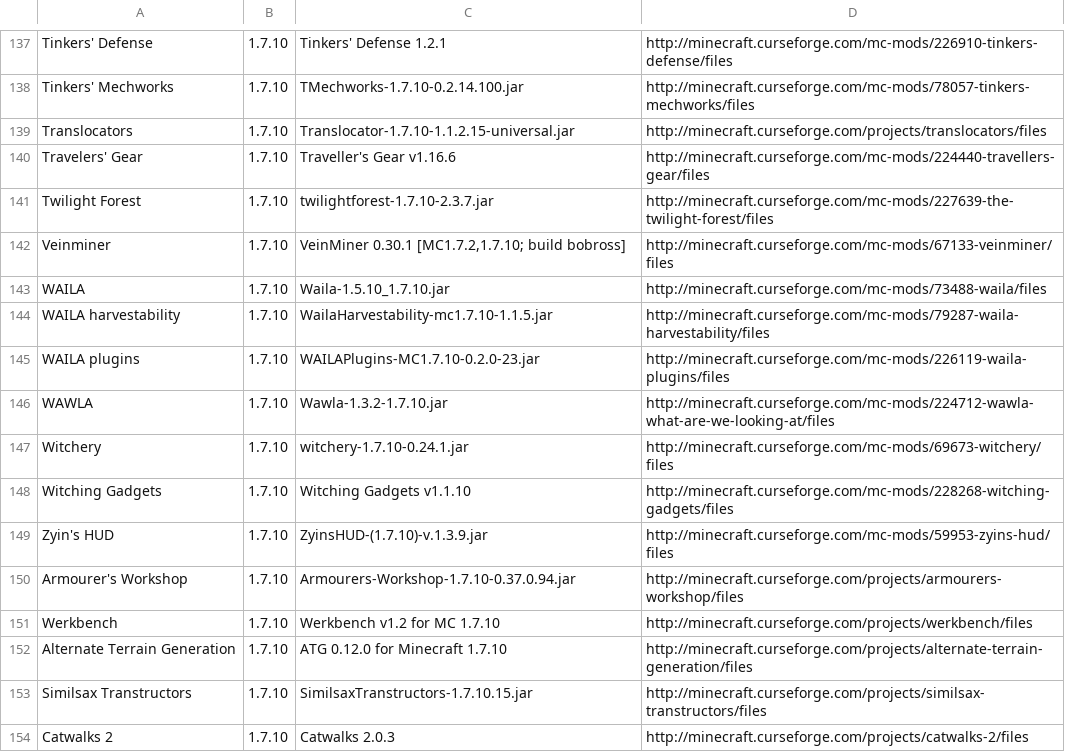
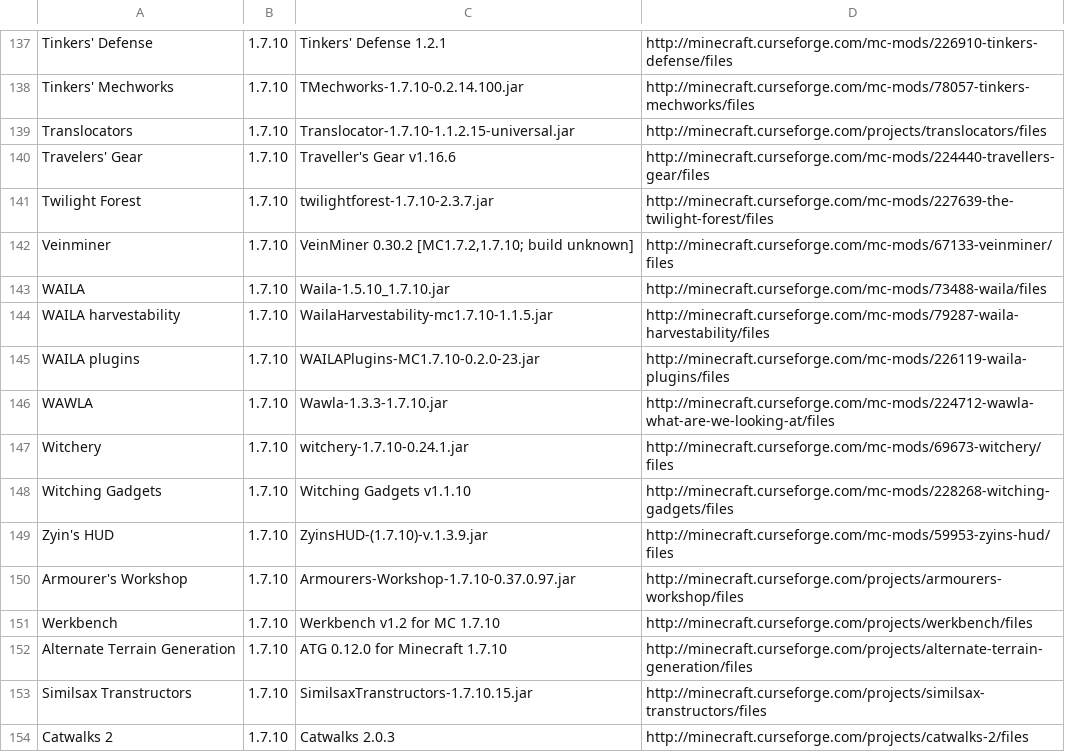
Before and after one commit to gchpaco/minecraft_updater, a CSV file: esopaco.csv, drawn as a sheet; only a part is shown, gaps mark what is left out; the diff covers the shown part only.

```diff
--- a/esopaco.csv
+++ b/esopaco.csv
@@ -141,3 +141,3 @@ Travelers' Gear,1.7.10,Traveller's Gear v1.16.6,http://minecraft.curseforge.com/
 Twilight Forest,1.7.10,twilightforest-1.7.10-2.3.7.jar,http://minecraft.curseforge.com/mc-mods/227639-the-twilight-forest/files
-Veinminer,1.7.10,"VeinMiner 0.30.1 [MC1.7.2,1.7.10; build bobross]",http://minecraft.curseforge.com/mc-mods/67133-veinminer/files
+Veinminer,1.7.10,"VeinMiner 0.30.2 [MC1.7.2,1.7.10; build unknown]",http://minecraft.curseforge.com/mc-mods/67133-veinminer/files
 WAILA,1.7.10,Waila-1.5.10_1.7.10.jar,http://minecraft.curseforge.com/mc-mods/73488-waila/files
@@ -145,3 +145,3 @@ WAILA harvestability,1.7.10,WailaHarvestability-mc1.7.10-1.1.5.jar,http://minecr
 WAILA plugins,1.7.10,WAILAPlugins-MC1.7.10-0.2.0-23.jar,http://minecraft.curseforge.com/mc-mods/226119-waila-plugins/files
-WAWLA,1.7.10,Wawla-1.3.2-1.7.10.jar,http://minecraft.curseforge.com/mc-mods/224712-wawla-what-are-we-looking-at/files
+WAWLA,1.7.10,Wawla-1.3.3-1.7.10.jar,http://minecraft.curseforge.com/mc-mods/224712-wawla-what-are-we-looking-at/files
 Witchery,1.7.10,witchery-1.7.10-0.24.1.jar,http://minecraft.curseforge.com/mc-mods/69673-witchery/files
@@ -149,3 +149,3 @@ Witching Gadgets,1.7.10,"Witching Gadgets v1.1.10",http://minecraft.curseforge.c
 Zyin's HUD,1.7.10,ZyinsHUD-(1.7.10)-v.1.3.9.jar,http://minecraft.curseforge.com/mc-mods/59953-zyins-hud/files
-Armourer's Workshop,1.7.10,Armourers-Workshop-1.7.10-0.37.0.94.jar,http://minecraft.curseforge.com/projects/armourers-workshop/files
+Armourer's Workshop,1.7.10,Armourers-Workshop-1.7.10-0.37.0.97.jar,http://minecraft.curseforge.com/projects/armourers-workshop/files
 Werkbench,1.7.10,Werkbench v1.2 for MC 1.7.10,http://minecraft.curseforge.com/projects/werkbench/files
```
Also changed, not shown: 5 added rows and 21 edited cells elsewhere in this file.
